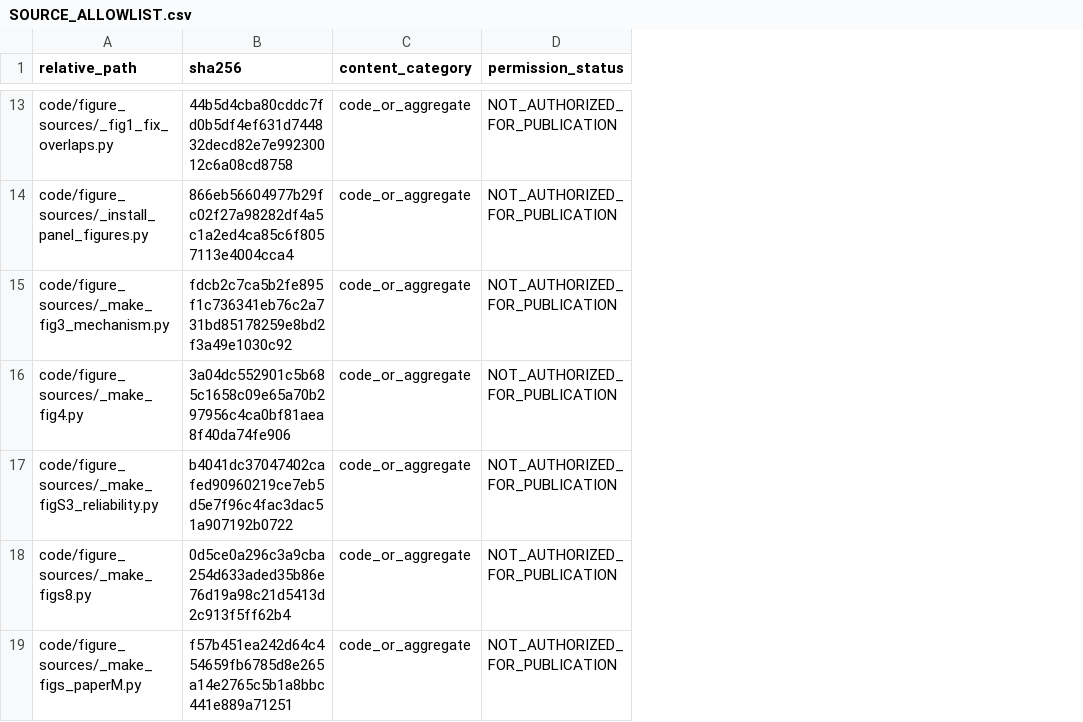
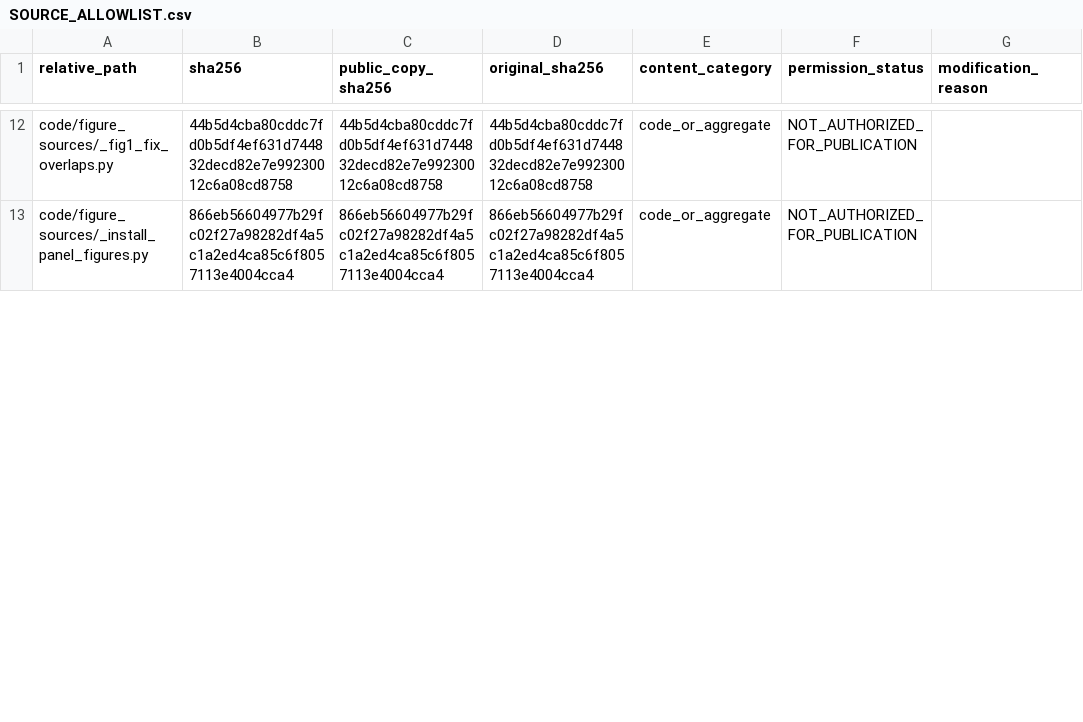
Before and after one commit to mindloop-lab/transductive-population-graph-audit, a CSV file: reproducibility/20261017/SOURCE_ALLOWLIST.csv, drawn as a sheet; only a part is shown, gaps mark what is left out; removed rows and columns are numbered as before the commit, all else as after; the diff covers the shown part only; the diff names each change by its address in the sheet, - before the commit and + after, or states it on an @@ line.

Commit message:
Exclude machine-local scripts from the public tree and record the provenance change
Nine plotting/driver scripts embedded absolute host paths or an internal workspace identifier. They are removed from
the public layer, listed with their original hashes in EXCLUDED_FROM_PUBLIC_TREE.{md,json}; private originals are
unchanged. The numeric recomputation does not depend on them and their aggregate inputs remain.

SOURCE_ALLOWLIST.csv now records original and public-copy hashes and a modification reason per file, and no longer
claims byte-identity for any rewritten file. SHA256SUMS.txt was regenerated last, excluding itself by name.

```diff
--- a/reproducibility/20261017/SOURCE_ALLOWLIST.csv
+++ b/reproducibility/20261017/SOURCE_ALLOWLIST.csv
+column C (public_copy_sha256), rows 12-13: 44b5d4cba80cddc7fd0b5df4ef631d744832decd82e7e99230012c6a08cd8758 | 866eb56604977b29fc02f27a98282df4a5c1a2ed4ca85c6f8057113e4004cca4
+column D (original_sha256), rows 12-13: 44b5d4cba80cddc7fd0b5df4ef631d744832decd82e7e99230012c6a08cd8758 | 866eb56604977b29fc02f27a98282df4a5c1a2ed4ca85c6f8057113e4004cca4
+column G (modification_reason), empty
-row 15: code/figure_sources/_make_fig3_mechanism.py | fdcb2c7ca5b2fe895f1c736341eb76c2a731bd85178259e8bd2f3a49e1030c92 | code_or_aggregate | NOT_AUTHORIZED_FOR_PUBLICATION
-row 16: code/figure_sources/_make_fig4.py | 3a04dc552901c5b685c1658c09e65a70b297956c4ca0bf81aea8f40da74fe906 | code_or_aggregate | NOT_AUTHORIZED_FOR_PUBLICATION
-row 17: code/figure_sources/_make_figS3_reliability.py | b4041dc37047402cafed90960219ce7eb5d5e7f96c4fac3dac51a907192b0722 | code_or_aggregate | NOT_AUTHORIZED_FOR_PUBLICATION
-row 18: code/figure_sources/_make_figs8.py | 0d5ce0a296c3a9cba254d633aded35b86e76d19a98c21d5413d2c913f5ff62b4 | code_or_aggregate | NOT_AUTHORIZED_FOR_PUBLICATION
-row 19: code/figure_sources/_make_figs_paperM.py | f57b451ea242d64c454659fb6785d8e265a14e2765c5b1a8bbc441e889a71251 | code_or_aggregate | NOT_AUTHORIZED_FOR_PUBLICATION
```
Also changed, not shown: 5 removed rows elsewhere in this file, 13 other files.
